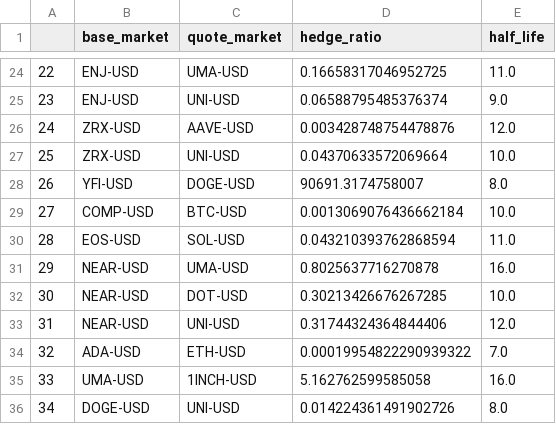
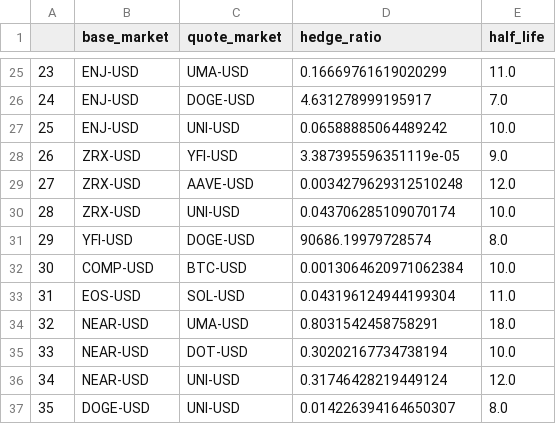
Before and after one commit to zhukovvlad/dydx-trading-bot, a CSV file: program/cointegrated_pairs.csv, drawn as a sheet; only a part is shown, gaps mark what is left out; removed rows and columns are numbered as before the commit, all else as after; the diff covers the shown part only; the diff names each change by its address in the sheet, - before the commit and + after, or states it on an @@ line.

```diff
--- a/program/cointegrated_pairs.csv
+++ b/program/cointegrated_pairs.csv
@@ column A renumbered from row 5 down @@
-D25 (hedge_ratio): 0.16658317046952725
+D25 (hedge_ratio): 0.16669761619020299
-row 25: 23 | ENJ-USD | UNI-USD | 0.06588795485376374 | 9.0
+row 26: 24 | ENJ-USD | DOGE-USD | 4.631278999195917 | 7.0
+row 27: 25 | ENJ-USD | UNI-USD | 0.06588885064489242 | 10.0
+row 28: 26 | ZRX-USD | YFI-USD | 3.387395596351119e-05 | 9.0
-D29 (hedge_ratio): 0.003428748754478876
+D29 (hedge_ratio): 0.0034279629312510248
-D30 (hedge_ratio): 0.04370633572069664
+D30 (hedge_ratio): 0.043706285109070174
-D31 (hedge_ratio): 90691.3174758007
+D31 (hedge_ratio): 90686.19979728574
-D32 (hedge_ratio): 0.0013069076436662184
+D32 (hedge_ratio): 0.0013064620971062384
-D33 (hedge_ratio): 0.043210393762868594
+D33 (hedge_ratio): 0.043196124944199304
-D34 (hedge_ratio): 0.8025637716270878
+D34 (hedge_ratio): 0.8031542458758291
-E34 (half_life): 16.0
+E34 (half_life): 18.0
-D35 (hedge_ratio): 0.30213426676267285
+D35 (hedge_ratio): 0.30202167734738194
-D36 (hedge_ratio): 0.31744324364844406
+D36 (hedge_ratio): 0.31746428219449124
-row 34: 32 | ADA-USD | ETH-USD | 0.00019954822290939322 | 7.0
-row 35: 33 | UMA-USD | 1INCH-USD | 5.162762599585058 | 16.0
-D37 (hedge_ratio): 0.014224361491902726
+D37 (hedge_ratio): 0.014226394164650307
```
Also changed, not shown: 6 added rows, 5 removed rows and 23 edited cells elsewhere in this file, 2 other files.
